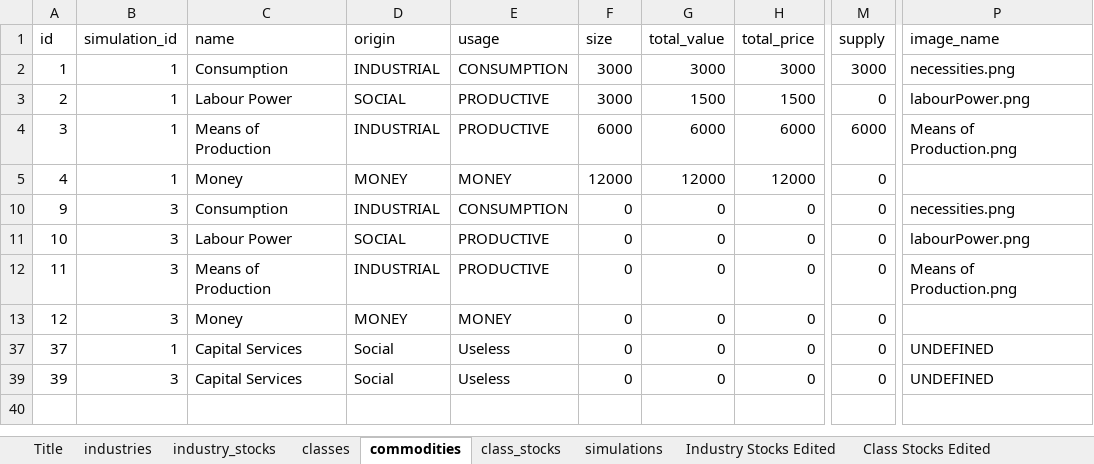
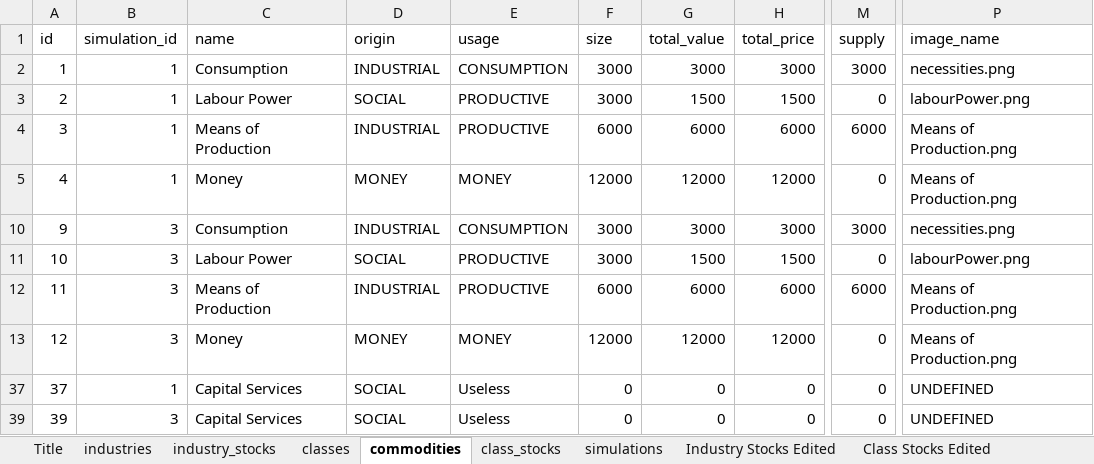
Before and after one commit to axfreeman/capsim-12.4, an Excel workbook: excel/stocks_edit.xlsx, sheet commodities, drawn as a sheet; only a part is shown, gaps mark what is left out; values as stored, in another font and other column widths than the file's, no borders; table styles not drawn; the diff names each change by its address in the sheet, - before the commit and + after, or states it on an @@ line.

```diff
--- a/excel/stocks_edit.xlsx (sheet commodities)
+++ b/excel/stocks_edit.xlsx (sheet commodities)
-P5 (image_name): (empty)
+P5 (image_name): Means of Production.png
-F10:F11 (size): 0
+F10:F11 (size): 3000
-G10 (total_value): 0
+G10 (total_value): 3000
-H10 (total_price): 0
+H10 (total_price): 3000
-M10 (supply): 0
+M10 (supply): 3000
-G11 (total_value): 0
+G11 (total_value): 1500
-H11 (total_price): 0
+H11 (total_price): 1500
-F12 (size): 0
+F12 (size): 6000
-G12 (total_value): 0
+G12 (total_value): 6000
-H12 (total_price): 0
+H12 (total_price): 6000
-M12 (supply): 0
+M12 (supply): 6000
-F13 (size): 0
+F13 (size): 12000
-G13 (total_value): 0
+G13 (total_value): 12000
-H13 (total_price): 0
+H13 (total_price): 12000
-P13 (image_name): (empty)
+P13 (image_name): Means of Production.png
-D37 (origin): Social
+D37 (origin): SOCIAL
-D39 (origin): Social
+D39 (origin): SOCIAL
```
Also changed, not shown: sheet industry_stocks, sheet class_stocks, sheet industries, 5 other files.
